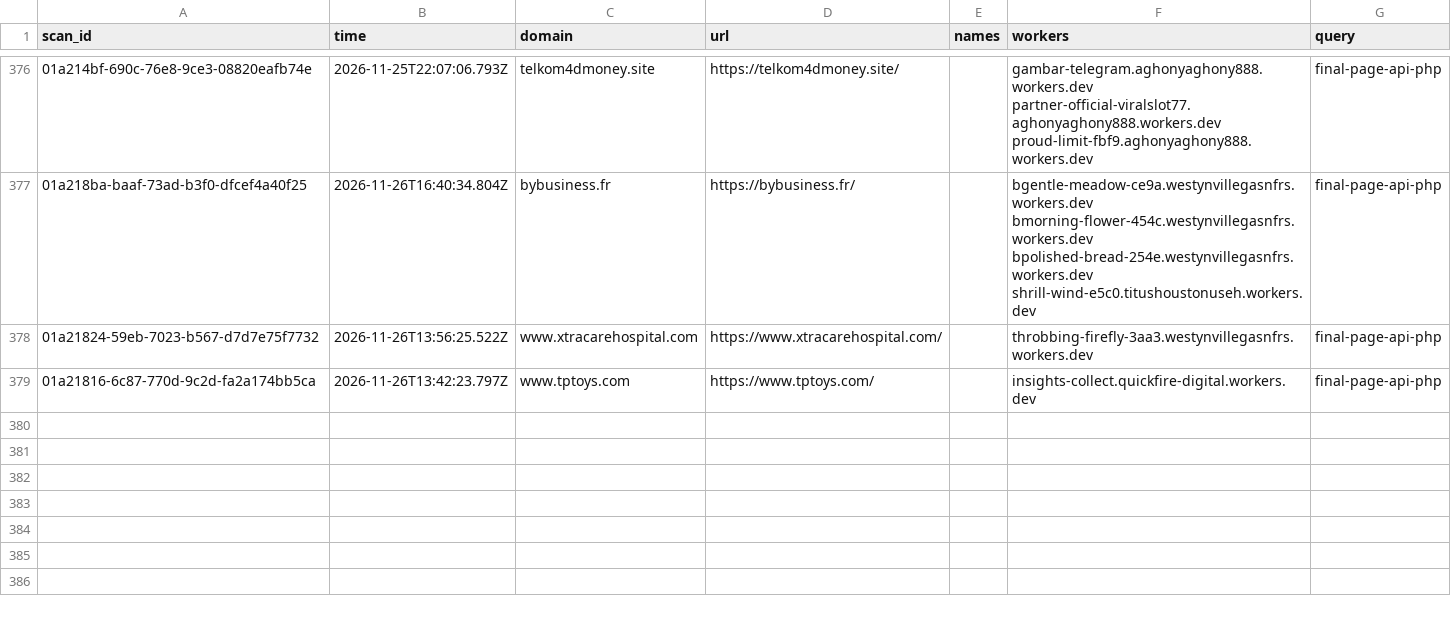
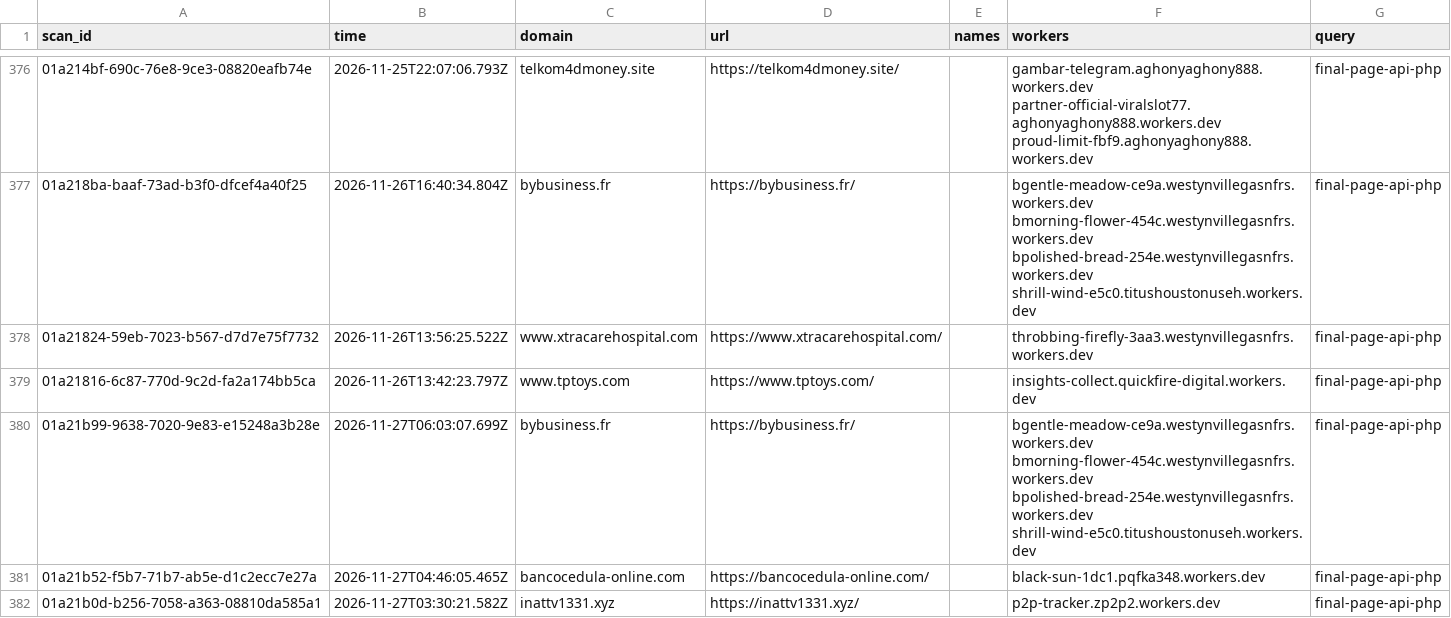
Before and after one commit to nullwhire/wazza_tracker, a CSV file: data/candidates.csv, drawn as a sheet; only a part is shown, gaps mark what is left out; the diff names each change by its address in the sheet, - before the commit and + after, or states it on an @@ line.

```diff
--- a/data/candidates.csv
+++ b/data/candidates.csv
+row 380: 01a21b99-9638-7020-9e83-e15248a3b28e | 2026-11-27T06:03:07.699Z | bybusiness.fr | https://bybusiness.fr/ |  | bgentle-meadow-ce9a.westynvillegasnfrs.workers.dev bmorning-flower-454c.westynvillegasnfrs.workers.dev bpolished-bread-254e.westynvillegasnfrs.workers.dev shrill-wind-e5c0.titushoustonuseh.workers.dev | final-page-api-php
+row 381: 01a21b52-f5b7-71b7-ab5e-d1c2ecc7e27a | 2026-11-27T04:46:05.465Z | bancocedula-online.com | https://bancocedula-online.com/ |  | black-sun-1dc1.pqfka348.workers.dev | final-page-api-php
+row 382: 01a21b0d-b256-7058-a363-08810da585a1 | 2026-11-27T03:30:21.582Z | inattv1331.xyz | https://inattv1331.xyz/ |  | p2p-tracker.zp2p2.workers.dev | final-page-api-php
```
Also changed, not shown: 1 other file.
